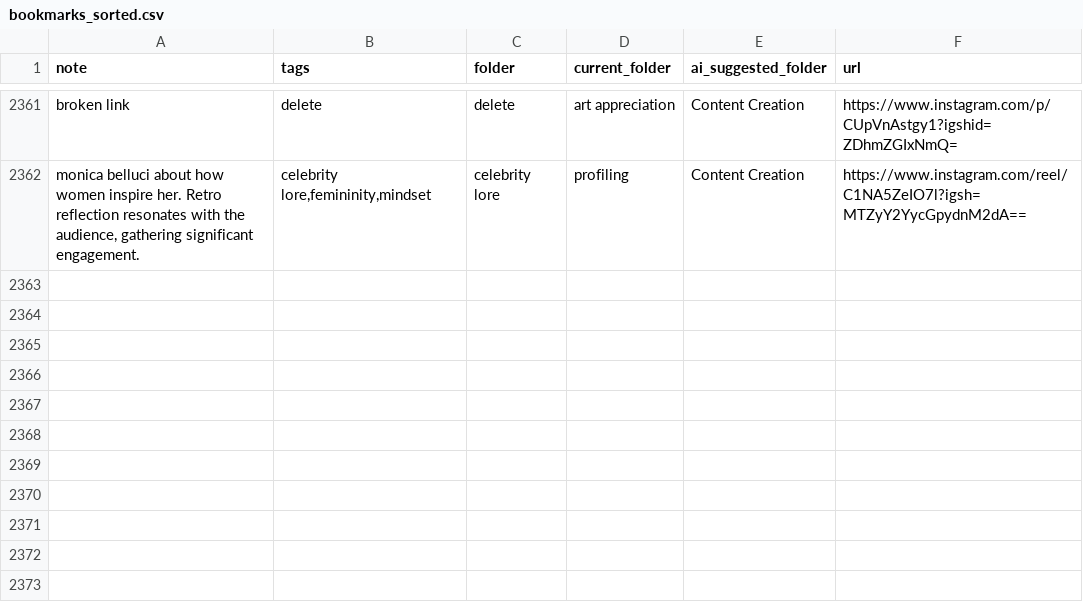
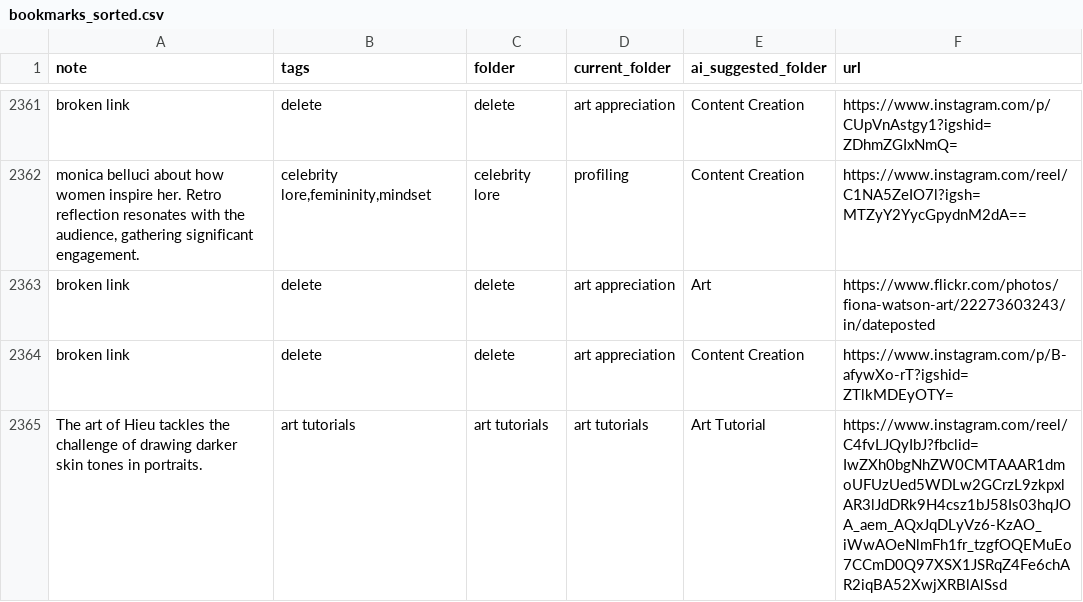
Before and after one commit to paikalilly/bookmark-sorter, a CSV file: bookmarks_sorted.csv, drawn as a sheet; only a part is shown, gaps mark what is left out.

Commit message:
Update bookmarks_sorted.csv via Streamlit app

```diff
--- a/bookmarks_sorted.csv
+++ b/bookmarks_sorted.csv
@@ -2362 +2362,4 @@ broken link,delete,delete,art appreciation,Content Creation,https://www.instagra
 "monica belluci about how women inspire her.  Retro reflection resonates with the audience, gathering significant engagement.","celebrity lore,femininity,mindset",celebrity lore,profiling,Content Creation,https://www.instagram.com/reel/C1NA5ZeIO7l?igsh=MTZyY2YycGpydnM2dA==
+broken link,delete,delete,art appreciation,Art,https://www.flickr.com/photos/fiona-watson-art/22273603243/in/dateposted
+broken link,delete,delete,art appreciation,Content Creation,https://www.instagram.com/p/B-afywXo-rT?igshid=ZTlkMDEyOTY=
+The art of Hieu tackles the challenge of drawing darker skin tones in portraits.,art tutorials,art tutorials,art tutorials,Art Tutorial,https://www.instagram.com/reel/C4fvLJQyIbJ?fbclid=IwZXh0bgNhZW0CMTAAAR1dmoUFUzUed5WDLw2GCrzL9zkpxlAR3lJdDRk9H4csz1bJ58Is03hqJOA_aem_AQxJqDLyVz6-KzAO_iWwAOeNlmFh1fr_tzgfOQEMuEo7CCmD0Q97XSX1JSRqZ4Fe6chAR2iqBA52XwjXRBlAlSsd
```
